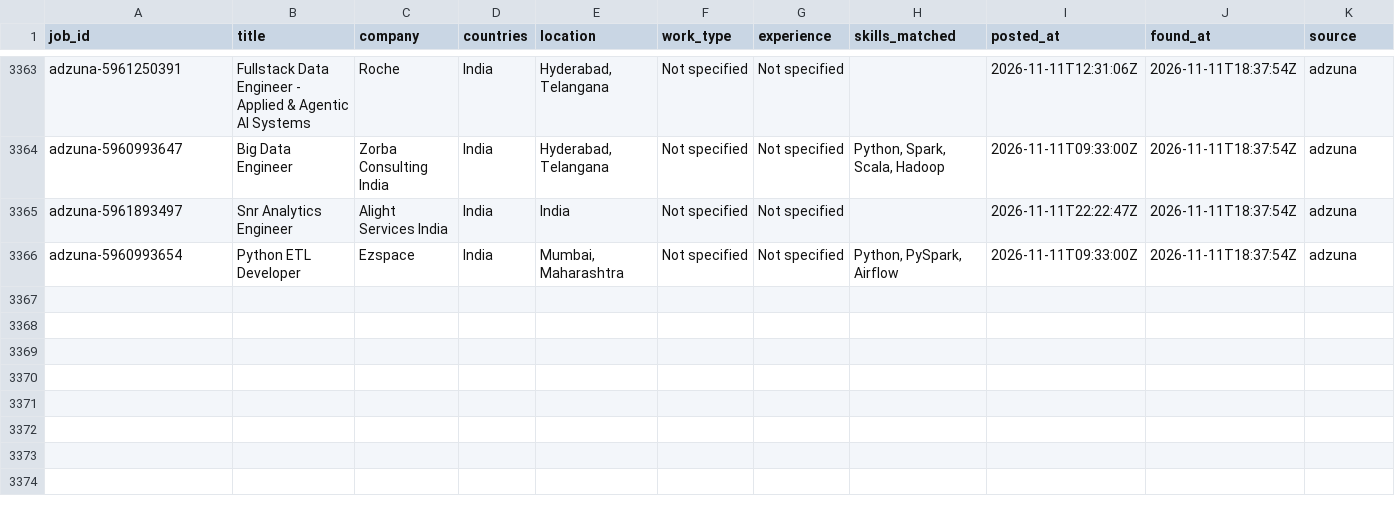
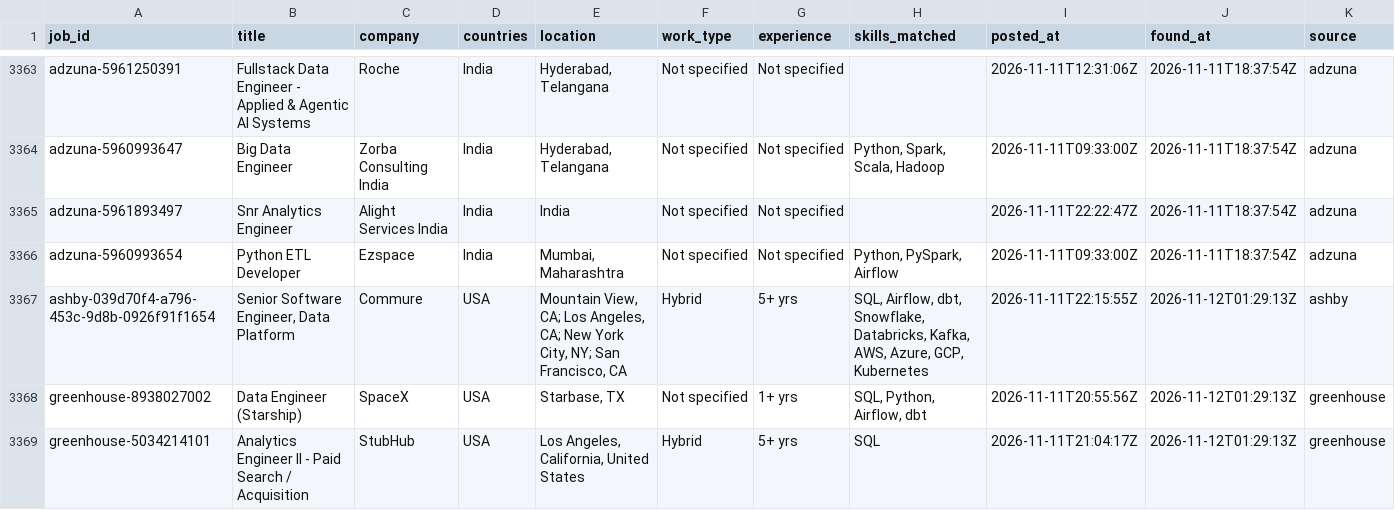
Before and after one commit to VenkyReddy09/job-hunter, a CSV file: data/jobs.csv, drawn as a sheet; only a part is shown, gaps mark what is left out; rows hold the shown columns only; the diff names each change by its address in the sheet, - before the commit and + after, or states it on an @@ line.

```diff
--- a/data/jobs.csv
+++ b/data/jobs.csv
+row 3367: ashby-039d70f4-a796-453c-9d8b-0926f91f1654 | Senior Software Engineer, Data Platform | Commure | USA | Mountain View, CA; Los Angeles, CA; New York City, NY; San Francisco, CA | Hybrid | 5+ yrs | SQL, Airflow, dbt, Snowflake, Databricks, Kafka, AWS, Azure, GCP, Kubernetes | 2026-11-11T22:15:55Z | 2026-11-12T01:29:13Z | ashby
+row 3368: greenhouse-8938027002 | Data Engineer (Starship) | SpaceX | USA | Starbase, TX | Not specified | 1+ yrs | SQL, Python, Airflow, dbt | 2026-11-11T20:55:56Z | 2026-11-12T01:29:13Z | greenhouse
+row 3369: greenhouse-5034214101 | Analytics Engineer II - Paid Search / Acquisition | StubHub | USA | Los Angeles, California, United States | Hybrid | 5+ yrs | SQL | 2026-11-11T21:04:17Z | 2026-11-12T01:29:13Z | greenhouse
```
Also changed, not shown: jobs/2026-11-11/USA.csv, 1 other file.
